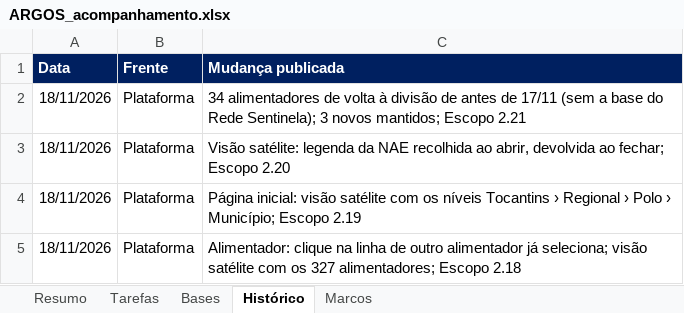
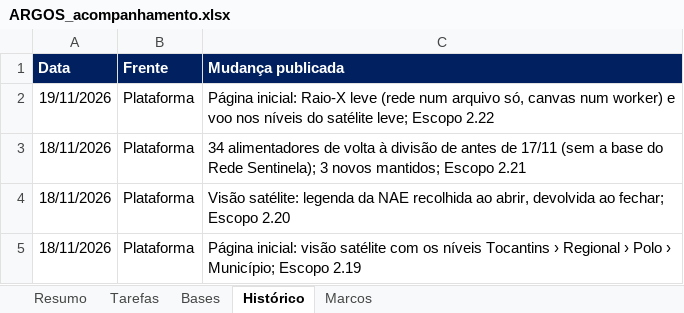
Before and after one commit to LGRSV/vera-vegeta-o-back, an Excel workbook: teste/escopo/ARGOS_acompanhamento.xlsx, sheet Histórico, drawn as a sheet; only a part is shown; the shorter side is filled out with more unchanged rows; values as stored, in another font and other column widths than the file's, no borders; the diff names each change by its address in the sheet, - before the commit and + after, or states it on an @@ line.

```diff
--- a/teste/escopo/ARGOS_acompanhamento.xlsx (sheet Histórico)
+++ b/teste/escopo/ARGOS_acompanhamento.xlsx (sheet Histórico)
+row 2: 19/11/2026 | Plataforma | Página inicial: Raio-X leve (rede num arquivo só, canvas num worker) e voo nos níveis do satélite leve; Escopo 2.22
```
Also changed, not shown: sheet Tarefas, sheet Resumo, 11 other files.
